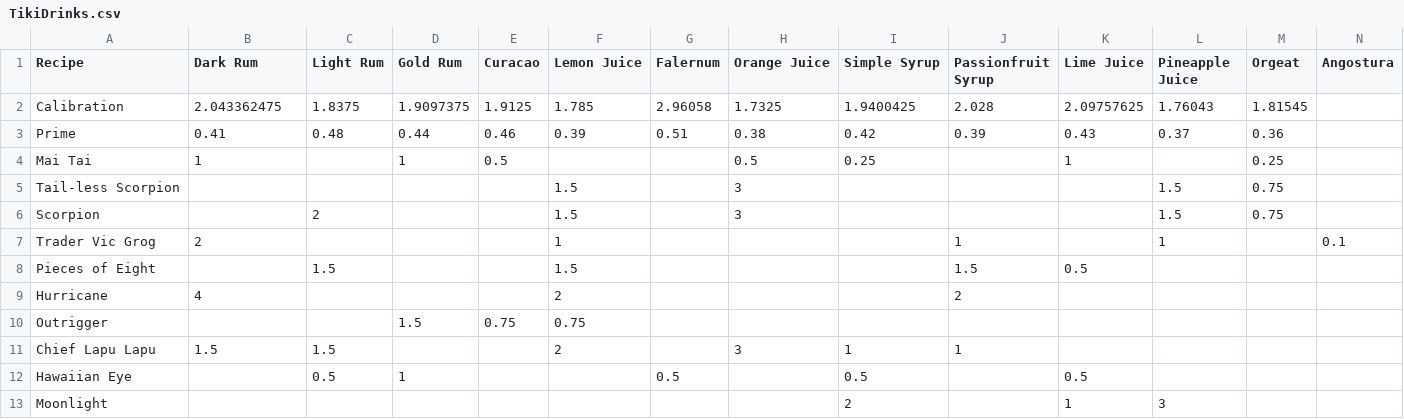
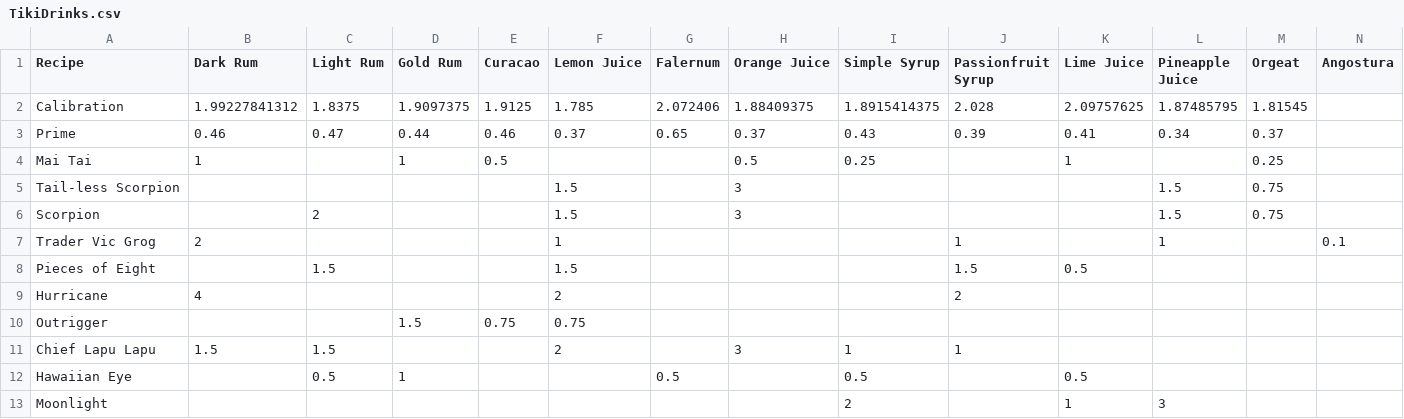
Before and after one commit to kikiorg/TikiBot, a CSV file: TikiDrinks.csv, drawn as a sheet.

Commit message:
Prime/Calibration redone. Very little changes, but worth pushing up.

```diff
--- a/TikiDrinks.csv
+++ b/TikiDrinks.csv
@@ -1,4 +1,4 @@
 Recipe,Dark Rum,Light Rum,Gold Rum,Curacao,Lemon Juice,Falernum,Orange Juice,Simple Syrup,Passionfruit Syrup,Lime Juice,Pineapple Juice,Orgeat,Angostura
-Calibration,2.043362475,1.8375,1.9097375,1.9125,1.785,2.96058,1.7325,1.9400425,2.028,2.09757625,1.76043,1.81545,
-Prime,0.41,0.48,0.44,0.46,0.39,0.51,0.38,0.42,0.39,0.43,0.37,0.36,
+Calibration,1.99227841312,1.8375,1.9097375,1.9125,1.785,2.072406,1.88409375,1.8915414375,2.028,2.09757625,1.87485795,1.81545
+Prime,0.46,0.47,0.44,0.46,0.37,0.65,0.37,0.43,0.39,0.41,0.34,0.37,
 Mai Tai,1,,1,0.5,,,0.5,0.25,,1,,0.25,
```
